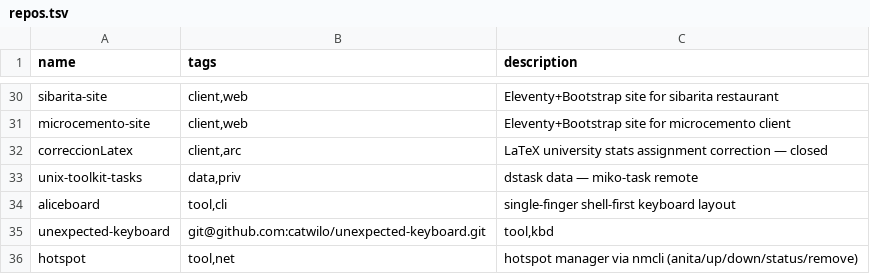
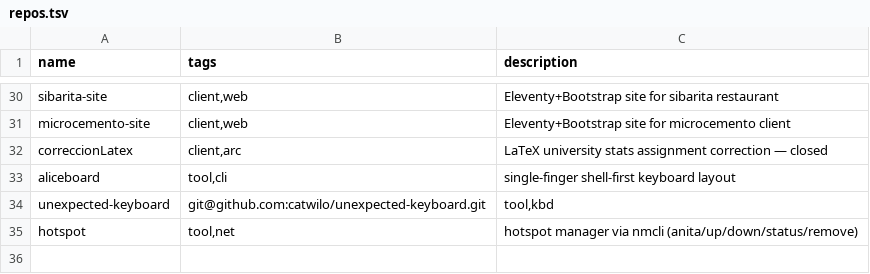
Before and after one commit to catwilo/unix-toolkit, a TSV file: repos.tsv, drawn as a sheet; only a part is shown, gaps mark what is left out.

Commit message:
fix: remove duplicate unix-toolkit-tasks from repos.tsv

```diff
--- a/repos.tsv
+++ b/repos.tsv
@@ -32,3 +32,2 @@ microcemento-site	client,web	Eleventy+Bootstrap site for microcemento client
 correccionLatex	client,arc	LaTeX university stats assignment correction — closed
-unix-toolkit-tasks	data,priv	dstask data — miko-task remote
 aliceboard	tool,cli	single-finger shell-first keyboard layout
```
